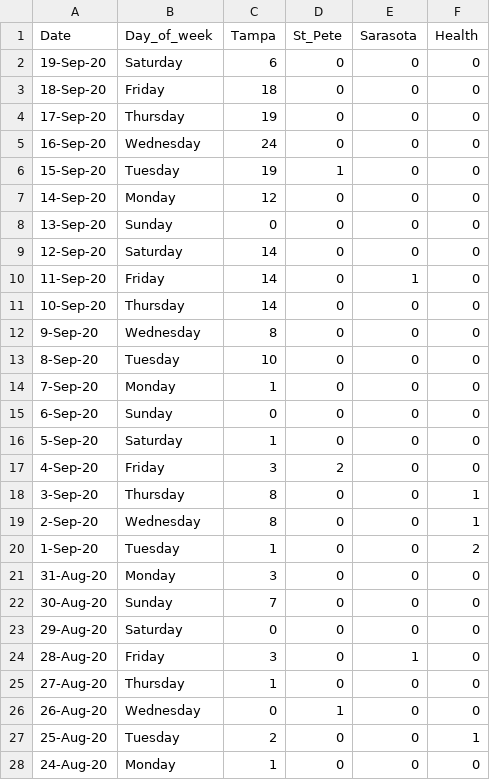
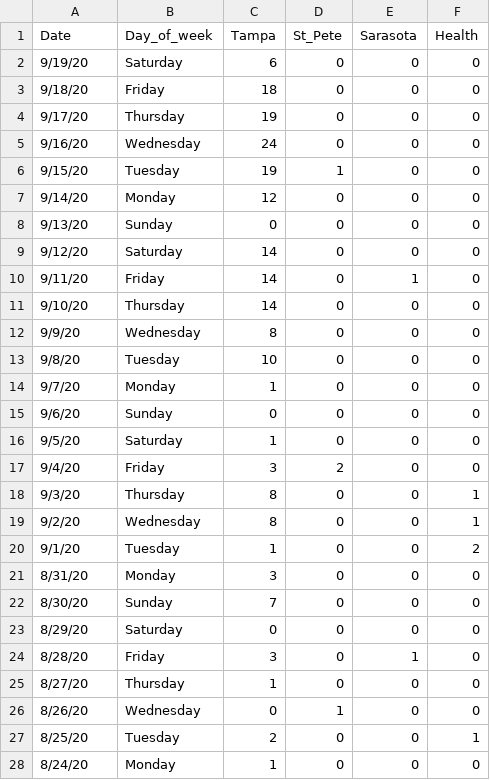
Before and after one commit to amsmith8/usf-covid-cases, a CSV file: usf_covid_cases.csv, drawn as a sheet; only a part is shown; the diff covers the shown part only.

Commit message:
Add files via upload

```diff
--- a/usf_covid_cases.csv
+++ b/usf_covid_cases.csv
@@ -1,28 +1,28 @@
 Date,Day_of_week,Tampa,St_Pete,Sarasota,Health
-19-Sep-20,Saturday,6,0,0,0
-18-Sep-20,Friday,18,0,0,0
-17-Sep-20,Thursday,19,0,0,0
-16-Sep-20,Wednesday,24,0,0,0
-15-Sep-20,Tuesday,19,1,0,0
-14-Sep-20,Monday,12,0,0,0
-13-Sep-20,Sunday,0,0,0,0
-12-Sep-20,Saturday,14,0,0,0
-11-Sep-20,Friday,14,0,1,0
-10-Sep-20,Thursday,14,0,0,0
-9-Sep-20,Wednesday,8,0,0,0
-8-Sep-20,Tuesday,10,0,0,0
-7-Sep-20,Monday,1,0,0,0
-6-Sep-20,Sunday,0,0,0,0
-5-Sep-20,Saturday,1,0,0,0
-4-Sep-20,Friday,3,2,0,0
-3-Sep-20,Thursday,8,0,0,1
-2-Sep-20,Wednesday,8,0,0,1
-1-Sep-20,Tuesday,1,0,0,2
-31-Aug-20,Monday,3,0,0,0
-30-Aug-20,Sunday,7,0,0,0
-29-Aug-20,Saturday,0,0,0,0
-28-Aug-20,Friday,3,0,1,0
-27-Aug-20,Thursday,1,0,0,0
-26-Aug-20,Wednesday,0,1,0,0
-25-Aug-20,Tuesday,2,0,0,1
-24-Aug-20,Monday,1,0,0,0
+9/19/20,Saturday,6,0,0,0
+9/18/20,Friday,18,0,0,0
+9/17/20,Thursday,19,0,0,0
+9/16/20,Wednesday,24,0,0,0
+9/15/20,Tuesday,19,1,0,0
+9/14/20,Monday,12,0,0,0
+9/13/20,Sunday,0,0,0,0
+9/12/20,Saturday,14,0,0,0
+9/11/20,Friday,14,0,1,0
+9/10/20,Thursday,14,0,0,0
+9/9/20,Wednesday,8,0,0,0
+9/8/20,Tuesday,10,0,0,0
+9/7/20,Monday,1,0,0,0
+9/6/20,Sunday,0,0,0,0
+9/5/20,Saturday,1,0,0,0
+9/4/20,Friday,3,2,0,0
+9/3/20,Thursday,8,0,0,1
+9/2/20,Wednesday,8,0,0,1
+9/1/20,Tuesday,1,0,0,2
+8/31/20,Monday,3,0,0,0
+8/30/20,Sunday,7,0,0,0
+8/29/20,Saturday,0,0,0,0
+8/28/20,Friday,3,0,1,0
+8/27/20,Thursday,1,0,0,0
+8/26/20,Wednesday,0,1,0,0
+8/25/20,Tuesday,2,0,0,1
+8/24/20,Monday,1,0,0,0
```
Also changed, not shown: 84 edited cells elsewhere in this file.
